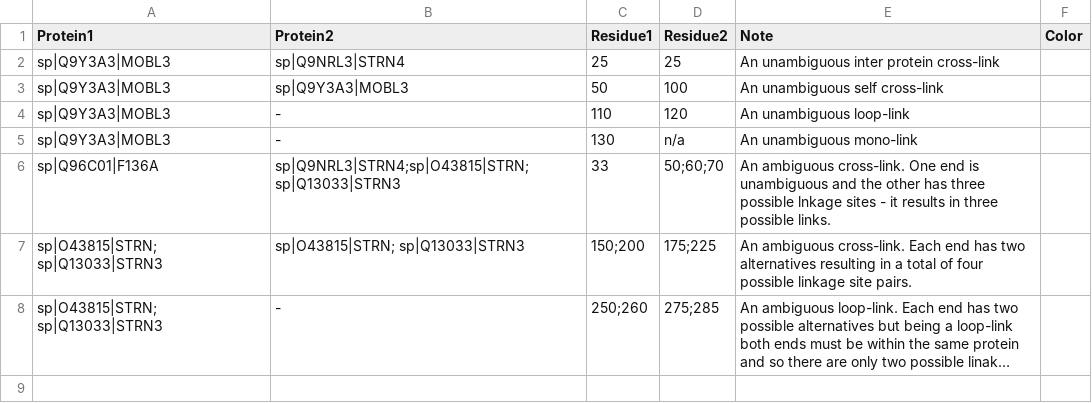
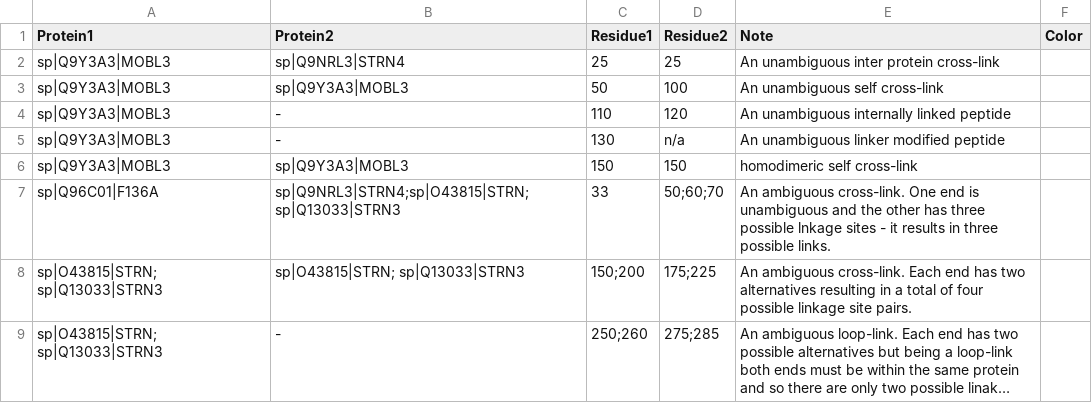
Before and after one commit to colin-combe/crosslink-viewer, a CSV file: data/Test.csv, drawn as a sheet; long unchanged cells end in ….

Commit message:
better distinguish linker modified peptides and (same residue) homodimer links

```diff
--- a/data/Test.csv
+++ b/data/Test.csv
@@ -3,4 +3,5 @@ sp|Q9Y3A3|MOBL3,sp|Q9NRL3|STRN4,25,25, An unambiguous inter protein cross-link,
 sp|Q9Y3A3|MOBL3,sp|Q9Y3A3|MOBL3,50,100, An unambiguous self cross-link,
-sp|Q9Y3A3|MOBL3,-,110,120, An unambiguous loop-link,
-sp|Q9Y3A3|MOBL3,-, 130, n/a, An unambiguous mono-link,
+sp|Q9Y3A3|MOBL3,-,110,120, An unambiguous internally linked peptide,
+sp|Q9Y3A3|MOBL3,-, 130, n/a, An unambiguous linker modified peptide,
+sp|Q9Y3A3|MOBL3,sp|Q9Y3A3|MOBL3,150,150, homodimeric self cross-link,
 sp|Q96C01|F136A,sp|Q9NRL3|STRN4;sp|O43815|STRN;sp|Q13033|STRN3,33,50;60;70, An ambiguous cross-link. One end is unambiguous and the other has three possible lnkage sites - it results in three possible links.,
```
Also changed, not shown: 2 other files.
